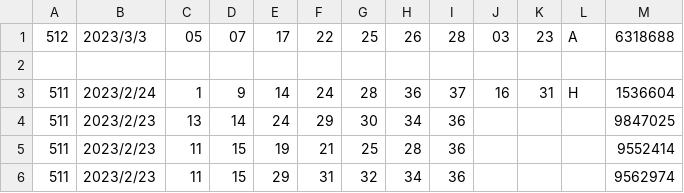
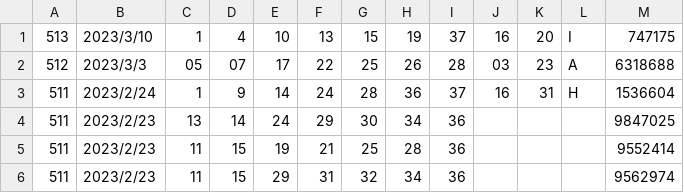
Before and after one commit to vpn62399/memo, a CSV file: loto7c.csv, drawn as a sheet; only a part is shown.

```diff
--- a/loto7c.csv
+++ b/loto7c.csv
@@ -1,3 +1,3 @@
+513,2023/3/10,1,4,10,13,15,19,37,16,20,I,747175
 512,2023/3/3,05,07,17,22,25,26,28,03,23,A,6318688
-
 511,2023/2/24,1,9,14,24,28,36,37,16,31,H,1536604
```
Also changed, not shown: loto6.csv, loto7.csv, 9 other files.
